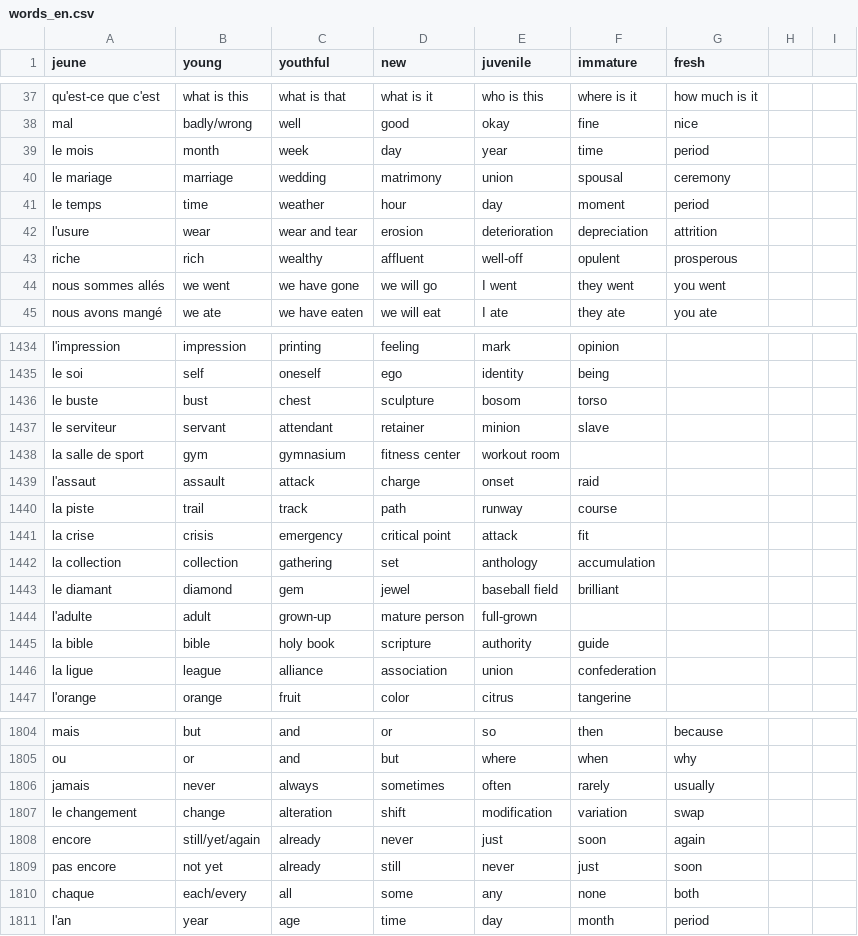
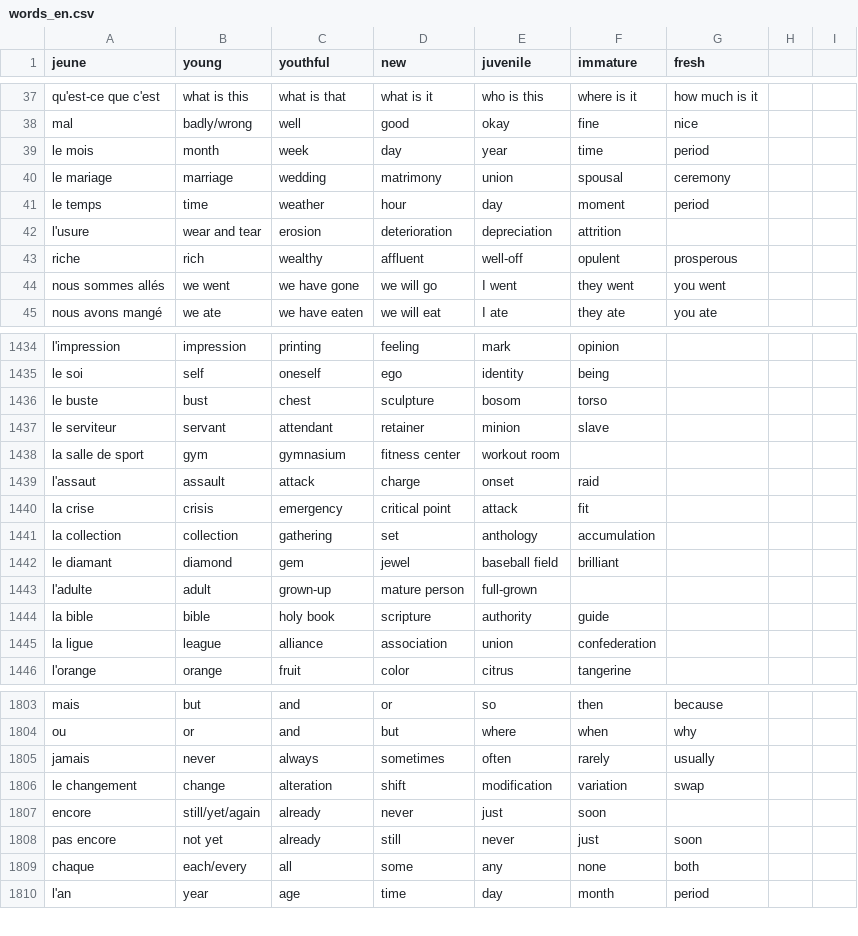
Before and after one commit to Socket-Net/fdi.mm, a CSV file: words_en.csv, drawn as a sheet; only a part is shown, gaps mark what is left out.

Commit message:
Update words_en.csv

```diff
--- a/words_en.csv
+++ b/words_en.csv
@@ -41,3 +41,3 @@ le mariage,marriage,wedding,matrimony,union,spousal,ceremony
 le temps,time,weather,hour,day,moment,period
-l'usure,wear,wear and tear,erosion,deterioration,depreciation,attrition
+l'usure,wear and tear,erosion,deterioration,depreciation,attrition
 riche,rich,wealthy,affluent,well-off,opulent,prosperous
@@ -1439,3 +1439,2 @@ la salle de sport, gym, gymnasium, fitness center, workout room,,
 l'assaut, assault, attack, charge, onset, raid,
-la piste, trail, track, path, runway, course,
 la crise, crisis, emergency, critical point, attack, fit,
@@ -1807,3 +1806,3 @@ jamais,never,always,sometimes,often,rarely,usually
 le changement,change,alteration,shift,modification,variation,swap
-encore,still/yet/again,already,never,just,soon,again
+encore,still/yet/again,already,never,just,soon
 pas encore,not yet,already,still,never,just,soon
```
